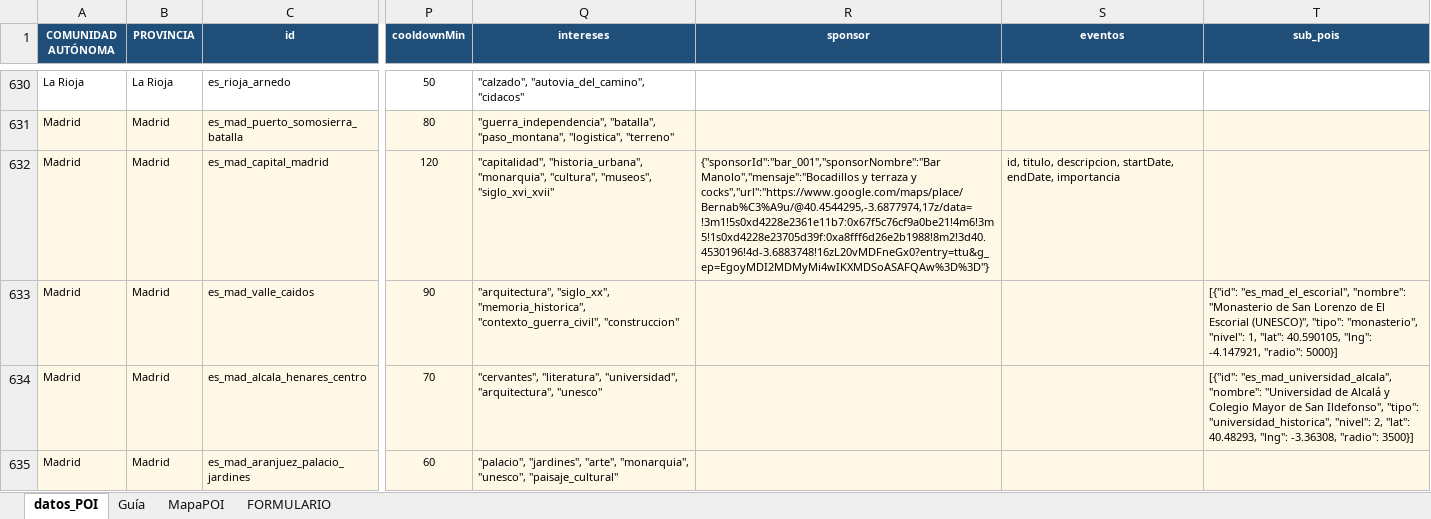
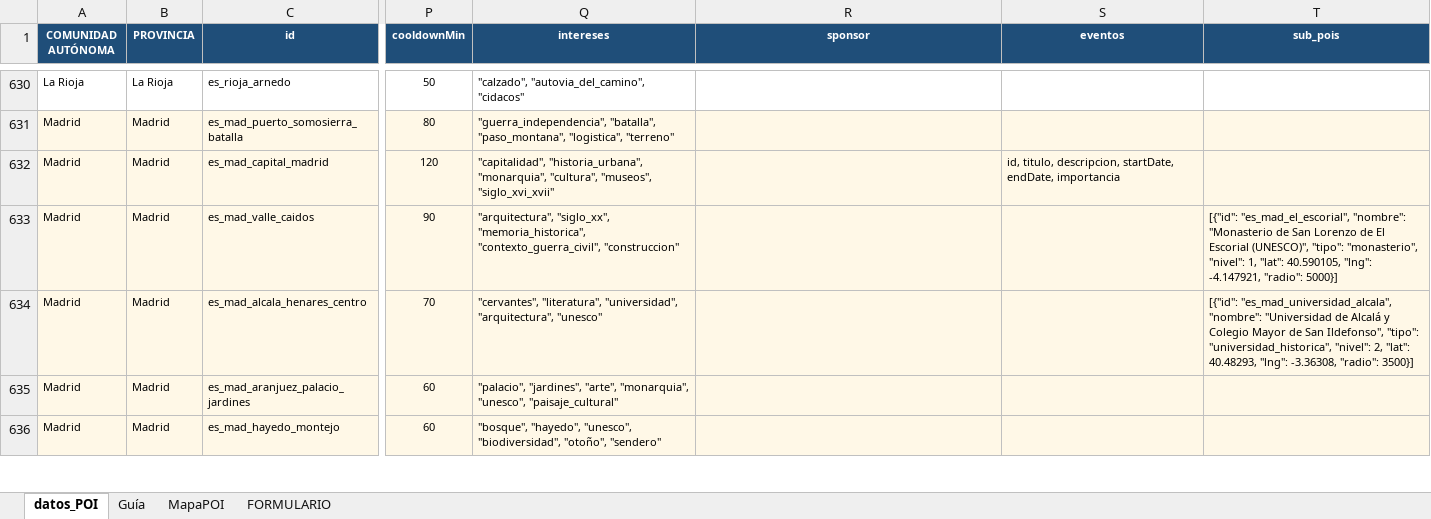
Before and after one commit to CarlosVelasco1998/raidio-backend, an Excel workbook: pois.xlsx, sheet datos_POI, drawn as a sheet; only a part is shown, gaps mark what is left out; the shorter side is filled out with more unchanged rows; values as stored, in another font and other column widths than the file's, no borders; the diff names each change by its address in the sheet, - before the commit and + after, or states it on an @@ line.

```diff
--- a/pois.xlsx (sheet datos_POI)
+++ b/pois.xlsx (sheet datos_POI)
-R632 (sponsor): {"sponsorId":"bar_001","sponsorNombre":"Bar Manolo","mensaje":"Bocadillos y terraza y cocks","url":"https://www.google.com/maps/place/Bernab%C3%A9u/@40.4544295,-3.6877974,17z/data=!3m1!5s0xd4228e2361e11b7:0x67f5c76cf9a0be21!4m6!3m5!1s0xd4228e23705d39f:0xa8fff6d26e2b1988!8m2!3d40.4530196!4d-3.6883748!16zL20vMDFneGx0?entry=ttu&g_ep=EgoyMDI2MDMyMi4wIKXMDSoASAFQAw%3D%3D"}
+R632 (sponsor): (empty)
```
Also changed, not shown: 1 other file.
